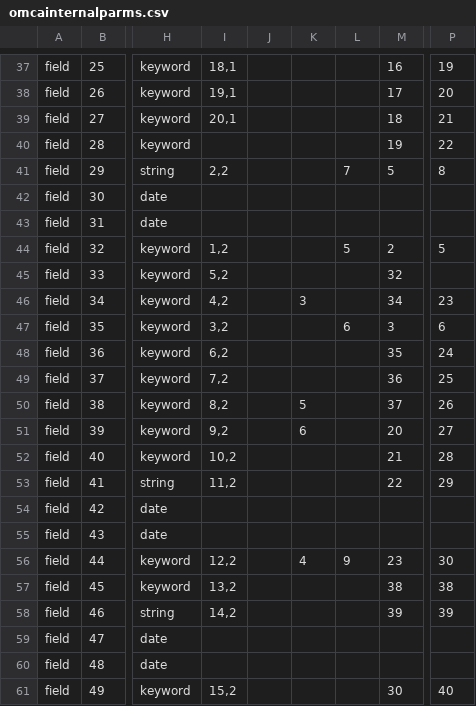
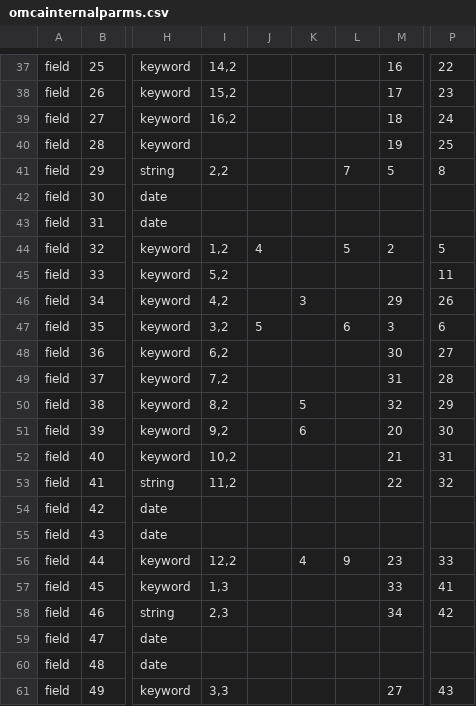
Before and after one commit to jblowe/omca, a CSV file: config/omcainternalparms.csv, drawn as a sheet; only a part is shown, gaps mark what is left out; the diff covers the shown part only; the diff names each change by its address in the sheet, - before the commit and + after, or states it on an @@ line.

```diff
--- a/config/omcainternalparms.csv
+++ b/config/omcainternalparms.csv
-I37: 18,1
+I37: 14,2
-P37: 19
+P37: 22
-I38: 19,1
+I38: 15,2
-P38: 20
+P38: 23
-I39: 20,1
+I39: 16,2
-P39: 21
+P39: 24
-P40: 22
+P40: 25
-J44: (empty)
+J44: 4
-M45: 32
+M45: (empty)
-P45: (empty)
+P45: 11
-M46: 34
+M46: 29
-P46: 23
+P46: 26
-J47: (empty)
+J47: 5
-M48: 35
+M48: 30
-P48: 24
+P48: 27
-M49: 36
+M49: 31
-P49: 25
+P49: 28
-M50: 37
+M50: 32
-P50: 26
+P50: 29
-P51: 27
+P51: 30
-P52: 28
+P52: 31
-P53: 29
+P53: 32
-P56: 30
+P56: 33
-I57: 13,2
+I57: 1,3
-M57: 38
+M57: 33
-P57: 38
+P57: 41
-I58: 14,2
+I58: 2,3
-M58: 39
+M58: 34
-P58: 39
+P58: 42
-I61: 15,2
+I61: 3,3
-M61: 30
+M61: 27
-P61: 40
+P61: 43
```
Also changed, not shown: 97 edited cells elsewhere in this file, config/omcapublicparms.csv.
